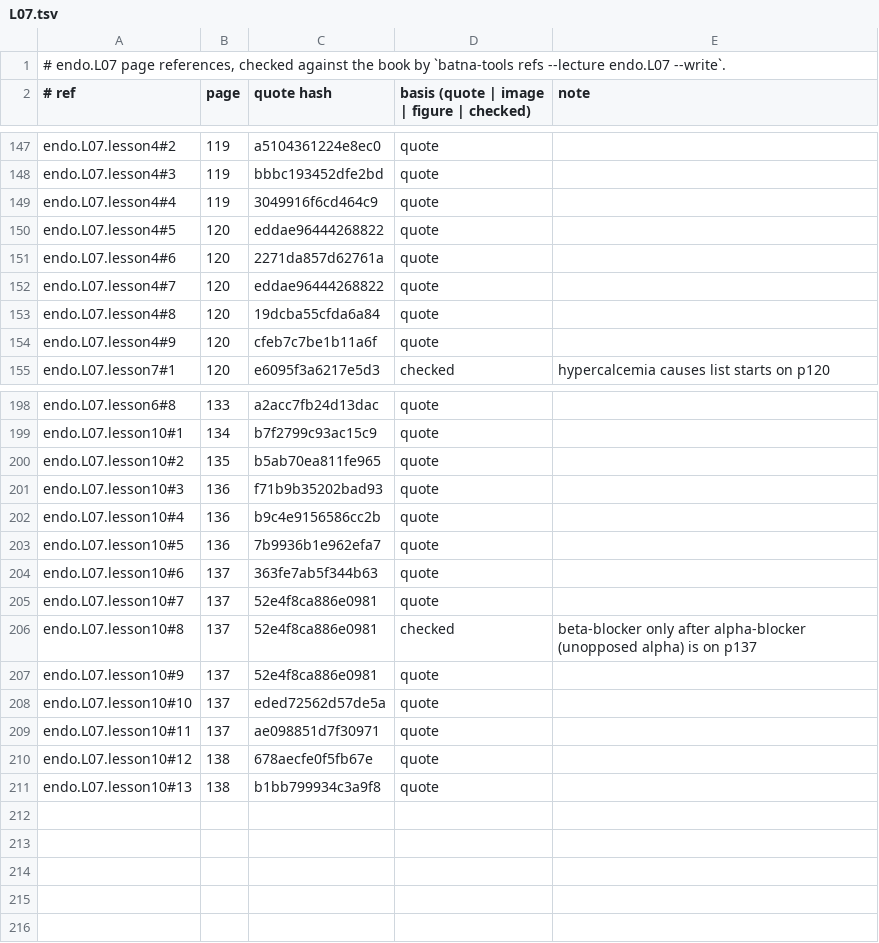
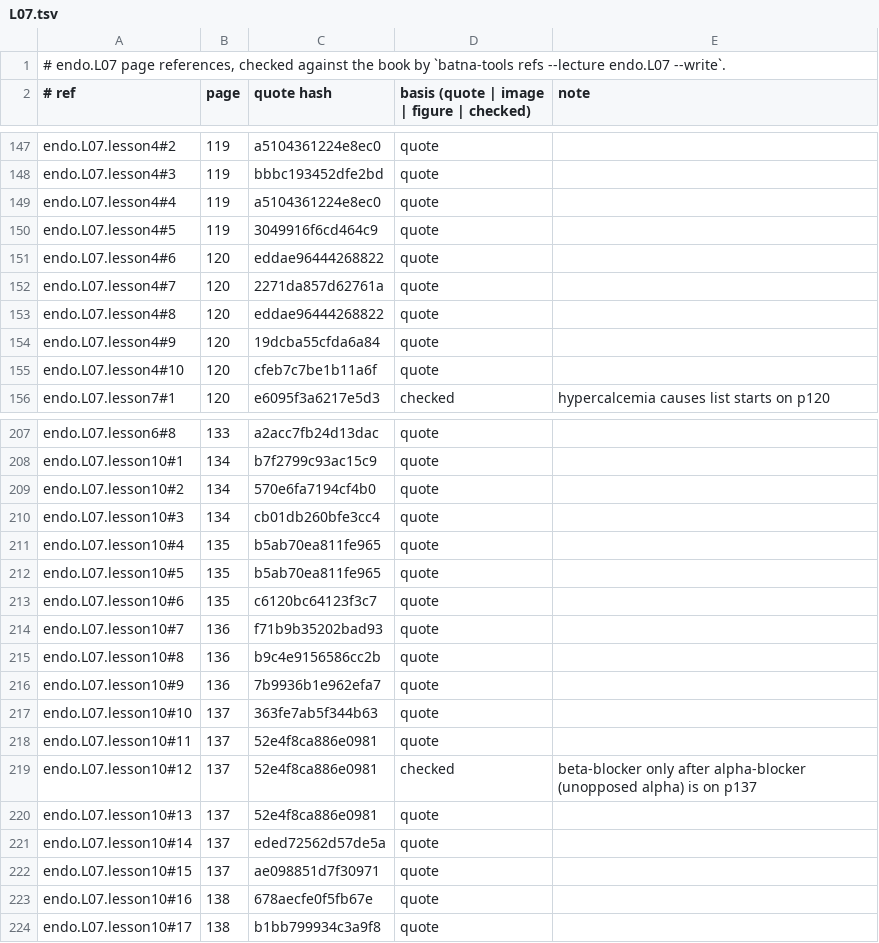
Before and after one commit to MohamedRef/Batna-app, a TSV file: content/book-refs/endo/L07.tsv, drawn as a sheet; only a part is shown, gaps mark what is left out; the diff covers the shown part only.

Commit message:
endo.L07 book figures: 13 placed, 2 skipped (#983)

```diff
--- a/content/book-refs/endo/L07.tsv
+++ b/content/book-refs/endo/L07.tsv
@@ -148,8 +148,9 @@ endo.L07.lesson4#2	119	a5104361224e8ec0	quote
 endo.L07.lesson4#3	119	bbbc193452dfe2bd	quote	
-endo.L07.lesson4#4	119	3049916f6cd464c9	quote	
-endo.L07.lesson4#5	120	eddae96444268822	quote	
-endo.L07.lesson4#6	120	2271da857d62761a	quote	
-endo.L07.lesson4#7	120	eddae96444268822	quote	
-endo.L07.lesson4#8	120	19dcba55cfda6a84	quote	
-endo.L07.lesson4#9	120	cfeb7c7be1b11a6f	quote	
+endo.L07.lesson4#4	119	a5104361224e8ec0	quote	
+endo.L07.lesson4#5	119	3049916f6cd464c9	quote	
+endo.L07.lesson4#6	120	eddae96444268822	quote	
+endo.L07.lesson4#7	120	2271da857d62761a	quote	
+endo.L07.lesson4#8	120	eddae96444268822	quote	
+endo.L07.lesson4#9	120	19dcba55cfda6a84	quote	
+endo.L07.lesson4#10	120	cfeb7c7be1b11a6f	quote	
 endo.L07.lesson7#1	120	e6095f3a6217e5d3	checked	hypercalcemia causes list starts on p120
@@ -199,13 +208,17 @@ endo.L07.lesson6#8	133	a2acc7fb24d13dac	quote
 endo.L07.lesson10#1	134	b7f2799c93ac15c9	quote	
-endo.L07.lesson10#2	135	b5ab70ea811fe965	quote	
-endo.L07.lesson10#3	136	f71b9b35202bad93	quote	
-endo.L07.lesson10#4	136	b9c4e9156586cc2b	quote	
-endo.L07.lesson10#5	136	7b9936b1e962efa7	quote	
-endo.L07.lesson10#6	137	363fe7ab5f344b63	quote	
-endo.L07.lesson10#7	137	52e4f8ca886e0981	quote	
-endo.L07.lesson10#8	137	52e4f8ca886e0981	checked	beta-blocker only after alpha-blocker (unopposed alpha) is on p137
-endo.L07.lesson10#9	137	52e4f8ca886e0981	quote	
-endo.L07.lesson10#10	137	eded72562d57de5a	quote	
-endo.L07.lesson10#11	137	ae098851d7f30971	quote	
-endo.L07.lesson10#12	138	678aecfe0f5fb67e	quote	
-endo.L07.lesson10#13	138	b1bb799934c3a9f8	quote	
+endo.L07.lesson10#2	134	570e6fa7194cf4b0	quote	
+endo.L07.lesson10#3	134	cb01db260bfe3cc4	quote	
+endo.L07.lesson10#4	135	b5ab70ea811fe965	quote	
+endo.L07.lesson10#5	135	b5ab70ea811fe965	quote	
+endo.L07.lesson10#6	135	c6120bc64123f3c7	quote	
+endo.L07.lesson10#7	136	f71b9b35202bad93	quote	
+endo.L07.lesson10#8	136	b9c4e9156586cc2b	quote	
+endo.L07.lesson10#9	136	7b9936b1e962efa7	quote	
+endo.L07.lesson10#10	137	363fe7ab5f344b63	quote	
+endo.L07.lesson10#11	137	52e4f8ca886e0981	quote	
+endo.L07.lesson10#12	137	52e4f8ca886e0981	checked	beta-blocker only after alpha-blocker (unopposed alpha) is on p137
+endo.L07.lesson10#13	137	52e4f8ca886e0981	quote	
+endo.L07.lesson10#14	137	eded72562d57de5a	quote	
+endo.L07.lesson10#15	137	ae098851d7f30971	quote	
+endo.L07.lesson10#16	138	678aecfe0f5fb67e	quote	
+endo.L07.lesson10#17	138	b1bb799934c3a9f8	quote	
```
Also changed, not shown: 8 added rows and 20 edited cells elsewhere in this file, 16 other files.
